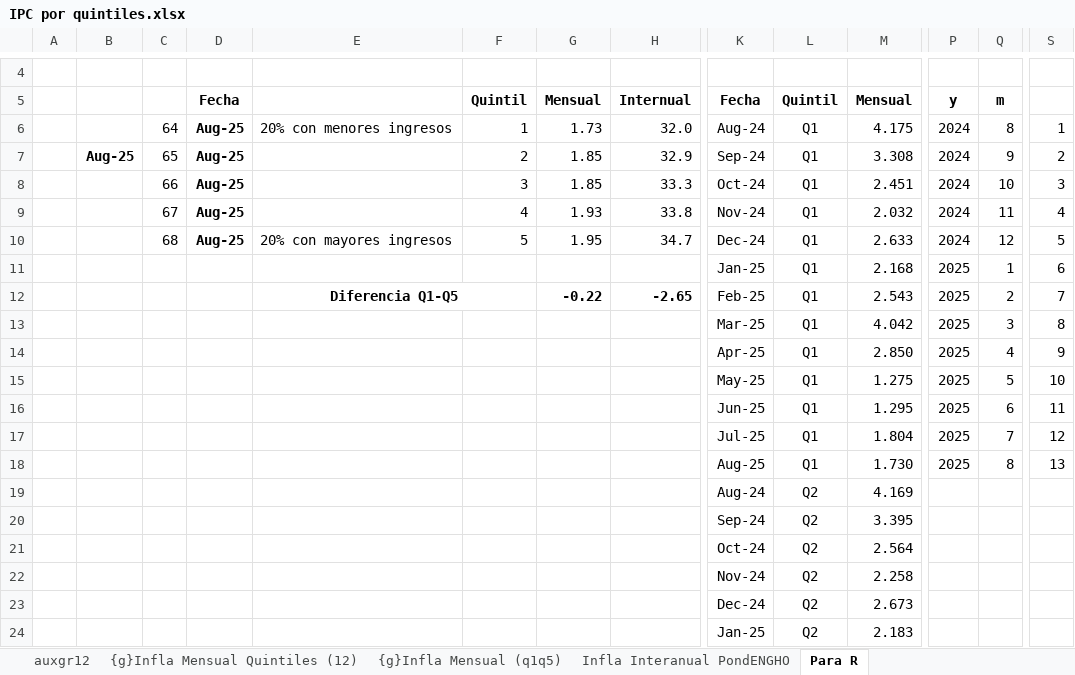
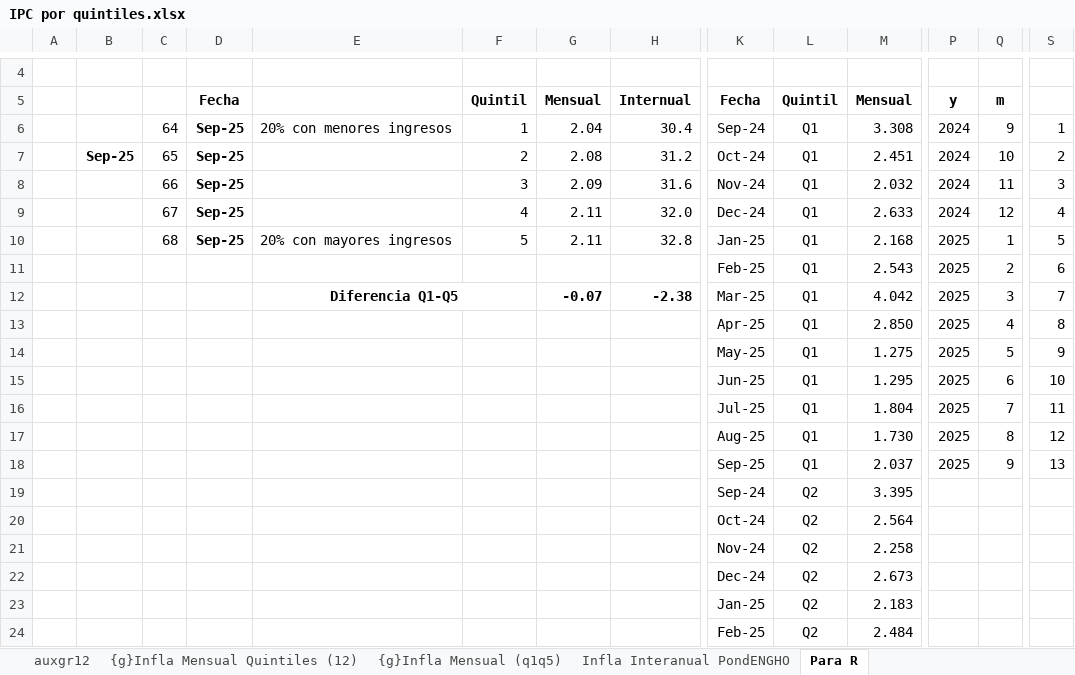
Before and after one commit to mrozada/brechas, an Excel workbook: docs/IPC por quintiles.xlsx, sheet Para R, drawn as a sheet; only a part is shown, gaps mark what is left out; the shorter side is filled out with more unchanged rows; values as stored, in another font and other column widths than the file's, no borders; removed rows and columns are numbered as before the commit, all else as after; rows hold the shown columns only; the diff covers the shown part only; the diff names each change by its address in the sheet, - before the commit and + after, or states it on an @@ line.

```diff
--- a/docs/IPC por quintiles.xlsx (sheet Para R)
+++ b/docs/IPC por quintiles.xlsx (sheet Para R)
-D6: Aug-25
+D6: Sep-25
-G6: 1.73
+G6: 2.04
-H6: 32.0
+H6: 30.4
-K6: Aug-24
+K6: Sep-24
-M6: 4.175
+M6: 3.308
-Q6: 8
+Q6: 9
-row 7:  | Aug-25 | 65 | Aug-25 |  | 2 | 1.85 | 32.9 | Sep-24 | Q1 | 3.308 | 2024 | 9 | 2
-row 8:  |  | 66 | Aug-25 |  | 3 | 1.85 | 33.3 | Oct-24 | Q1 | 2.451 | 2024 | 10 | 3
-row 9:  |  | 67 | Aug-25 |  | 4 | 1.93 | 33.8 | Nov-24 | Q1 | 2.032 | 2024 | 11 | 4
-row 10:  |  | 68 | Aug-25 | 20% con mayores ingresos | 5 | 1.95 | 34.7 | Dec-24 | Q1 | 2.633 | 2024 | 12 | 5
-row 11:  |  |  |  |  |  |  |  | Jan-25 | Q1 | 2.168 | 2025 | 1 | 6
+row 7:  | Sep-25 | 65 | Sep-25 |  | 2 | 2.08 | 31.2 | Oct-24 | Q1 | 2.451 | 2024 | 10 | 2
+row 8:  |  | 66 | Sep-25 |  | 3 | 2.09 | 31.6 | Nov-24 | Q1 | 2.032 | 2024 | 11 | 3
+row 9:  |  | 67 | Sep-25 |  | 4 | 2.11 | 32.0 | Dec-24 | Q1 | 2.633 | 2024 | 12 | 4
+row 10:  |  | 68 | Sep-25 | 20% con mayores ingresos | 5 | 2.11 | 32.8 | Jan-25 | Q1 | 2.168 | 2025 | 1 | 5
-E11: Diferencia Q1-Q5
+E11: (empty)
-E12:F12 merged
-G11: -0.22
+G11: (empty)
-H11: -2.65
+H11: (empty)
-S11: 7
+S11: 6
-E12: (empty)
+E12: Diferencia Q1-Q5
+E12:F12 merged
-G12: (empty)
+G12: -0.07
-H12: (empty)
+H12: -2.38
-S12: 8
+S12: 7
-S13: 9
+S13: 8
-S14: 10
+S14: 9
-S15: 11
+S15: 10
-S16: 12
+S16: 11
-S17: 13
+S17: 12
-row 19:  |  |  |  |  |  |  |  | Aug-24 | Q2 | 4.169
+row 18:  |  |  |  |  |  |  |  | Sep-25 | Q1 | 2.037 | 2025 | 9 | 13
```
Also changed, not shown: 4 added rows and 3 removed rows elsewhere in this sheet, sheet Infla Interanual PondENGHO, sheet Infla Mensual PondENGHO, sheet Indice PondENGHO, sheet incidencia mensual, sheet auxgr12, formulas that keep their value, charts or pictures, 4 other files.
